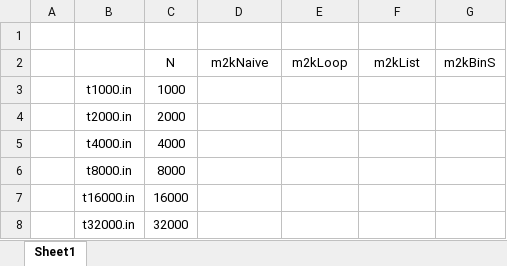
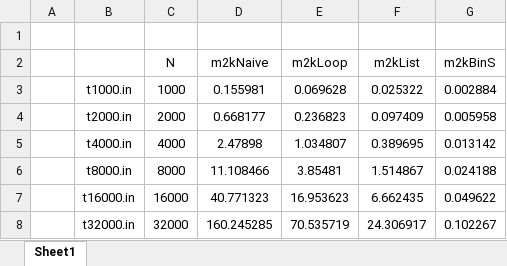
Before and after one commit to luphone04/DSA, an Excel workbook: Week1/Week1/RunningTime.xlsx, sheet Sheet1, drawn as a sheet; values as stored, in another font and other column widths than the file's, no borders; charts and pictures not drawn; the diff names each change by its address in the sheet, - before the commit and + after, or states it on an @@ line.

Commit message:
DSA Big O Time Complexity

```diff
--- a/Week1/Week1/RunningTime.xlsx (sheet Sheet1)
+++ b/Week1/Week1/RunningTime.xlsx (sheet Sheet1)
-D3 (m2kNaive): (empty)
+D3 (m2kNaive): 0.155981
-E3 (m2kLoop): (empty)
+E3 (m2kLoop): 0.069628
-F3 (m2kList): (empty)
+F3 (m2kList): 0.025322
-G3 (m2kBinS): (empty)
+G3 (m2kBinS): 0.002884
-D4 (m2kNaive): (empty)
+D4 (m2kNaive): 0.668177
-E4 (m2kLoop): (empty)
+E4 (m2kLoop): 0.236823
-F4 (m2kList): (empty)
+F4 (m2kList): 0.097409
-G4 (m2kBinS): (empty)
+G4 (m2kBinS): 0.005958
-D5 (m2kNaive): (empty)
+D5 (m2kNaive): 2.47898
-E5 (m2kLoop): (empty)
+E5 (m2kLoop): 1.034807
-F5 (m2kList): (empty)
+F5 (m2kList): 0.389695
-G5 (m2kBinS): (empty)
+G5 (m2kBinS): 0.013142
-D6 (m2kNaive): (empty)
+D6 (m2kNaive): 11.108466
-E6 (m2kLoop): (empty)
+E6 (m2kLoop): 3.85481
-F6 (m2kList): (empty)
+F6 (m2kList): 1.514867
-G6 (m2kBinS): (empty)
+G6 (m2kBinS): 0.024188
-D7 (m2kNaive): (empty)
+D7 (m2kNaive): 40.771323
-E7 (m2kLoop): (empty)
+E7 (m2kLoop): 16.953623
-F7 (m2kList): (empty)
+F7 (m2kList): 6.662435
-G7 (m2kBinS): (empty)
+G7 (m2kBinS): 0.049622
-D8 (m2kNaive): (empty)
+D8 (m2kNaive): 160.245285
-E8 (m2kLoop): (empty)
+E8 (m2kLoop): 70.535719
-F8 (m2kList): (empty)
+F8 (m2kList): 24.306917
-G8 (m2kBinS): (empty)
+G8 (m2kBinS): 0.102267
```
Also changed, not shown: charts or pictures, 3 other files.
